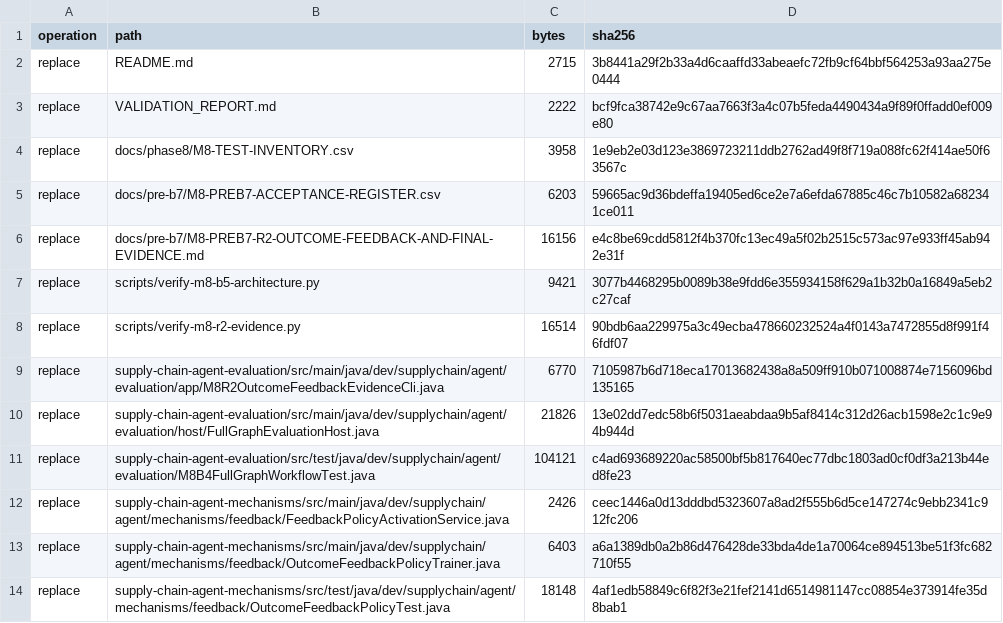
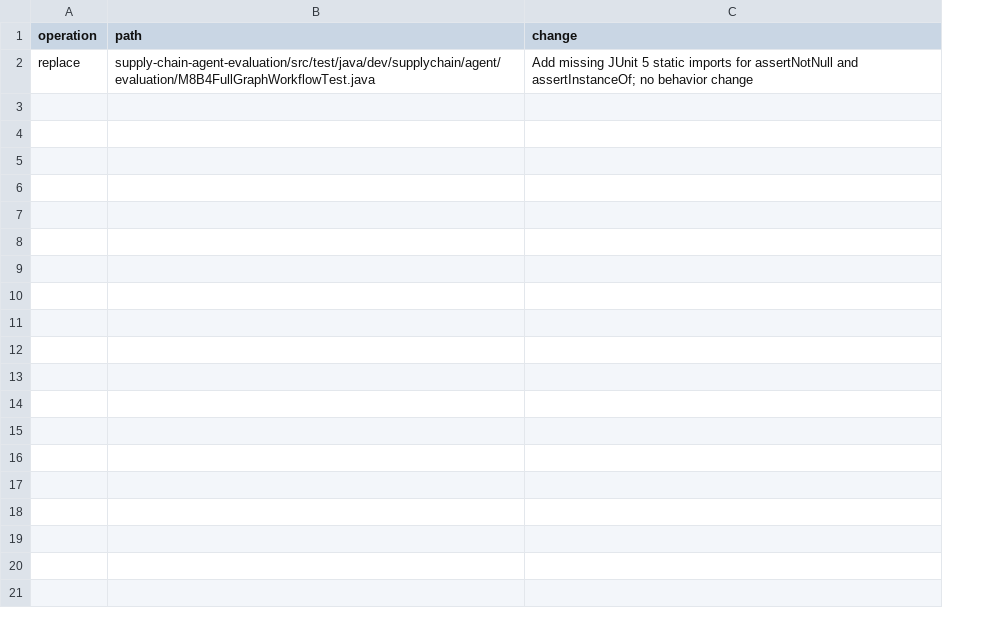
Before and after one commit to hmar000001-boop/supply-chain-agent, a CSV file: CHANGE_MANIFEST.csv, drawn as a sheet; removed rows and columns are numbered as before the commit, all else as after; the diff names each change by its address in the sheet, - before the commit and + after, or states it on an @@ line.

```diff
--- a/CHANGE_MANIFEST.csv
+++ b/CHANGE_MANIFEST.csv
-column C (bytes), row 11: 104121
-column D (sha256), row 11: c4ad693689220ac58500bf5b817640ec77dbc1803ad0cf0df3a213b44ed8fe23
+column C (change), row 2: Add missing JUnit 5 static imports for assertNotNull and assertInstanceOf; no behavior change
-row 2: replace | README.md | 2715 | 3b8441a29f2b33a4d6caaffd33abeaefc72fb9cf64bbf564253a93aa275e0444
-row 3: replace | VALIDATION_REPORT.md | 2222 | bcf9fca38742e9c67aa7663f3a4c07b5feda4490434a9f89f0ffadd0ef009e80
-row 4: replace | docs/phase8/M8-TEST-INVENTORY.csv | 3958 | 1e9eb2e03d123e3869723211ddb2762ad49f8f719a088fc62f414ae50f63567c
-row 5: replace | docs/pre-b7/M8-PREB7-ACCEPTANCE-REGISTER.csv | 6203 | 59665ac9d36bdeffa19405ed6ce2e7a6efda67885c46c7b10582a682341ce011
-row 6: replace | docs/pre-b7/M8-PREB7-R2-OUTCOME-FEEDBACK-AND-FINAL-EVIDENCE.md | 16156 | e4c8be69cdd5812f4b370fc13ec49a5f02b2515c573ac97e933ff45ab942e31f
-row 7: replace | scripts/verify-m8-b5-architecture.py | 9421 | 3077b4468295b0089b38e9fdd6e355934158f629a1b32b0a16849a5eb2c27caf
-row 8: replace | scripts/verify-m8-r2-evidence.py | 16514 | 90bdb6aa229975a3c49ecba478660232524a4f0143a7472855d8f991f46fdf07
-row 9: replace | supply-chain-agent-evaluation/src/main/java/dev/supplychain/agent/evaluation/app/M8R2OutcomeFeedbackEvidenceCli.java | 6770 | 7105987b6d718eca17013682438a8a509ff910b071008874e7156096bd135165
-row 10: replace | supply-chain-agent-evaluation/src/main/java/dev/supplychain/agent/evaluation/host/FullGraphEvaluationHost.java | 21826 | 13e02dd7edc58b6f5031aeabdaa9b5af8414c312d26acb1598e2c1c9e94b944d
-row 12: replace | supply-chain-agent-mechanisms/src/main/java/dev/supplychain/agent/mechanisms/feedback/FeedbackPolicyActivationService.java | 2426 | ceec1446a0d13dddbd5323607a8ad2f555b6d5ce147274c9ebb2341c912fc206
-row 13: replace | supply-chain-agent-mechanisms/src/main/java/dev/supplychain/agent/mechanisms/feedback/OutcomeFeedbackPolicyTrainer.java | 6403 | a6a1389db0a2b86d476428de33bda4de1a70064ce894513be51f3fc682710f55
-row 14: replace | supply-chain-agent-mechanisms/src/test/java/dev/supplychain/agent/mechanisms/feedback/OutcomeFeedbackPolicyTest.java | 18148 | 4af1edb58849c6f82f3e21fef2141d6514981147cc08854e373914fe35d8bab1
```
Also changed, not shown: 4 other files.
